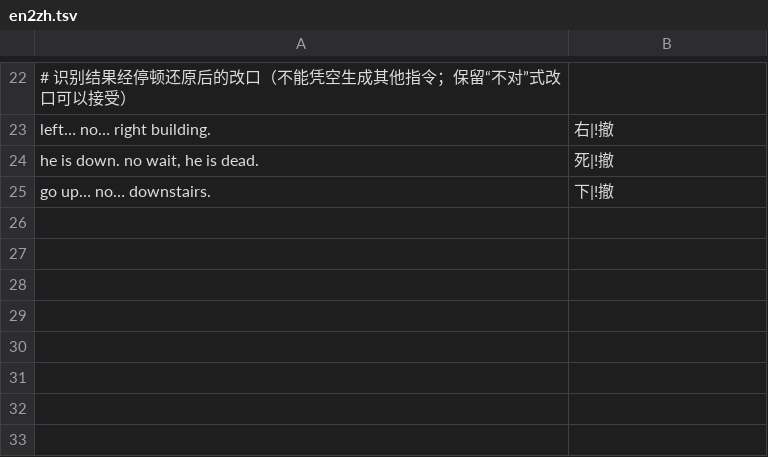
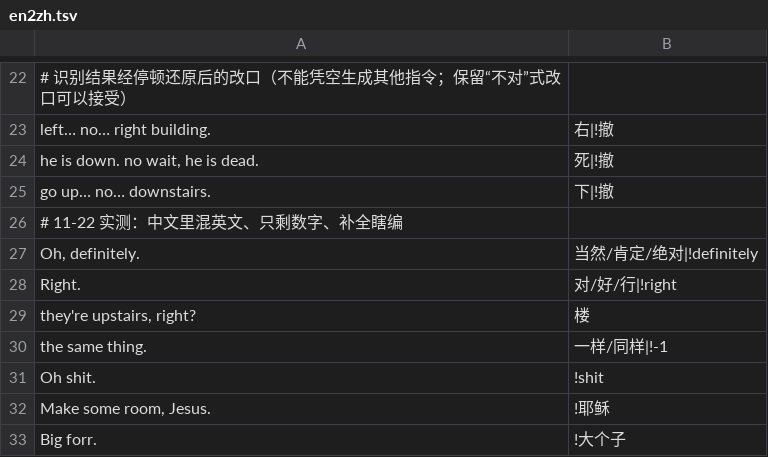
Before and after one commit to FlippySun/GameVoiceTranslator, a TSV file: corpus/en2zh.tsv, drawn as a sheet; only a part is shown, gaps mark what is left out.

```diff
--- a/corpus/en2zh.tsv
+++ b/corpus/en2zh.tsv
@@ -25 +25,9 @@ he is down. no wait, he is dead.	死|!撤
 go up… no… downstairs.	下|!撤
+# 11-22 实测：中文里混英文、只剩数字、补全瞎编
+Oh, definitely.	当然/肯定/绝对|!definitely
+Right.	对/好/行|!right
+they're upstairs, right?	楼
+the same thing.	一样/同样|!-1
+Oh shit.	!shit
+Make some room, Jesus.	!耶稣
+Big forr.	!大个子
```
Also changed, not shown: corpus/zh2en.tsv, 17 other files.
